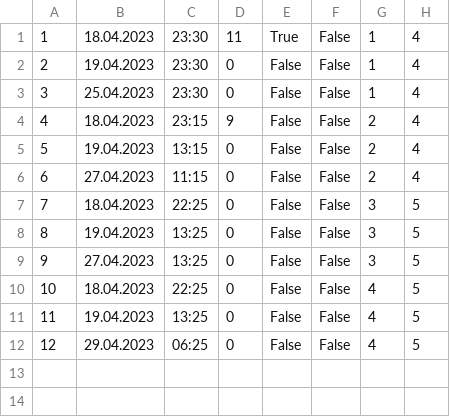
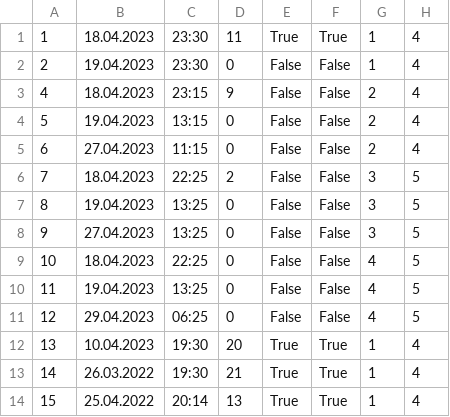
Before and after one commit to uslje13/turisticka-agencija, a CSV file: TravelAgency/Resources/Data/appointments.csv, drawn as a sheet.

Commit message:
Test data
-Added test data for Guest2 and TourGuide

```diff
--- a/TravelAgency/Resources/Data/appointments.csv
+++ b/TravelAgency/Resources/Data/appointments.csv
@@ -1,4 +1,3 @@
-1|18.04.2023|23:30|11|True|False|1|4
+1|18.04.2023|23:30|11|True|True|1|4
 2|19.04.2023|23:30|0|False|False|1|4
-3|25.04.2023|23:30|0|False|False|1|4
 4|18.04.2023|23:15|9|False|False|2|4
@@ -6,3 +5,3 @@
 6|27.04.2023|11:15|0|False|False|2|4
-7|18.04.2023|22:25|0|False|False|3|5
+7|18.04.2023|22:25|2|False|False|3|5
 8|19.04.2023|13:25|0|False|False|3|5
@@ -12 +11,4 @@
 12|29.04.2023|06:25|0|False|False|4|5
+13|10.04.2023|19:30|20|True|True|1|4
+14|26.03.2022|19:30|21|True|True|1|4
+15|25.04.2022|20:14|13|True|True|1|4
```
Also changed, not shown: TravelAgency/Resources/Data/images.csv, 7 other files.
